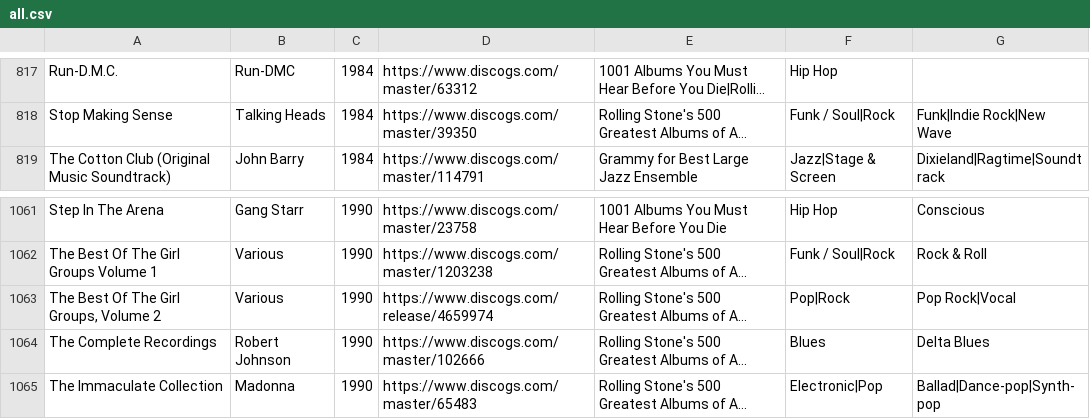
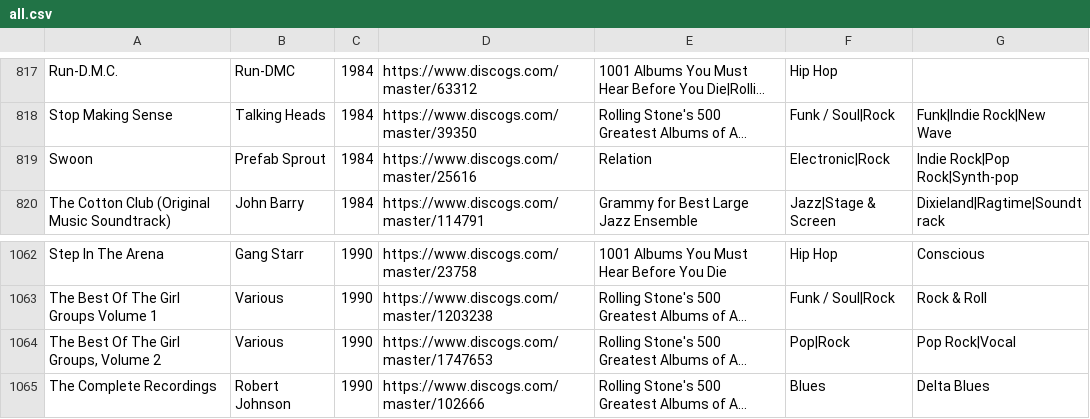
Before and after one commit to seanbreckenridge/albums, a CSV file: src/all.csv, drawn as a sheet; only a part is shown, gaps mark what is left out; the shorter side is filled out with more unchanged rows; long unchanged cells end in …; addresses are those after the commit; the diff names each change by its address in the sheet, - before the commit and + after, or states it on an @@ line.

```diff
--- a/src/all.csv
+++ b/src/all.csv
+row 819: Swoon | Prefab Sprout | 1984 | https://www.discogs.com/master/25616 | Relation | Electronic|Rock | Indie Rock|Pop Rock|Synth-pop
-D1064: https://www.discogs.com/release/4659974
+D1064: https://www.discogs.com/master/1747653
```
Also changed, not shown: src/Relation.csv, src/Rolling_Stones_500_Greatest_Albums_of_All_Time.csv, 5 other files.
